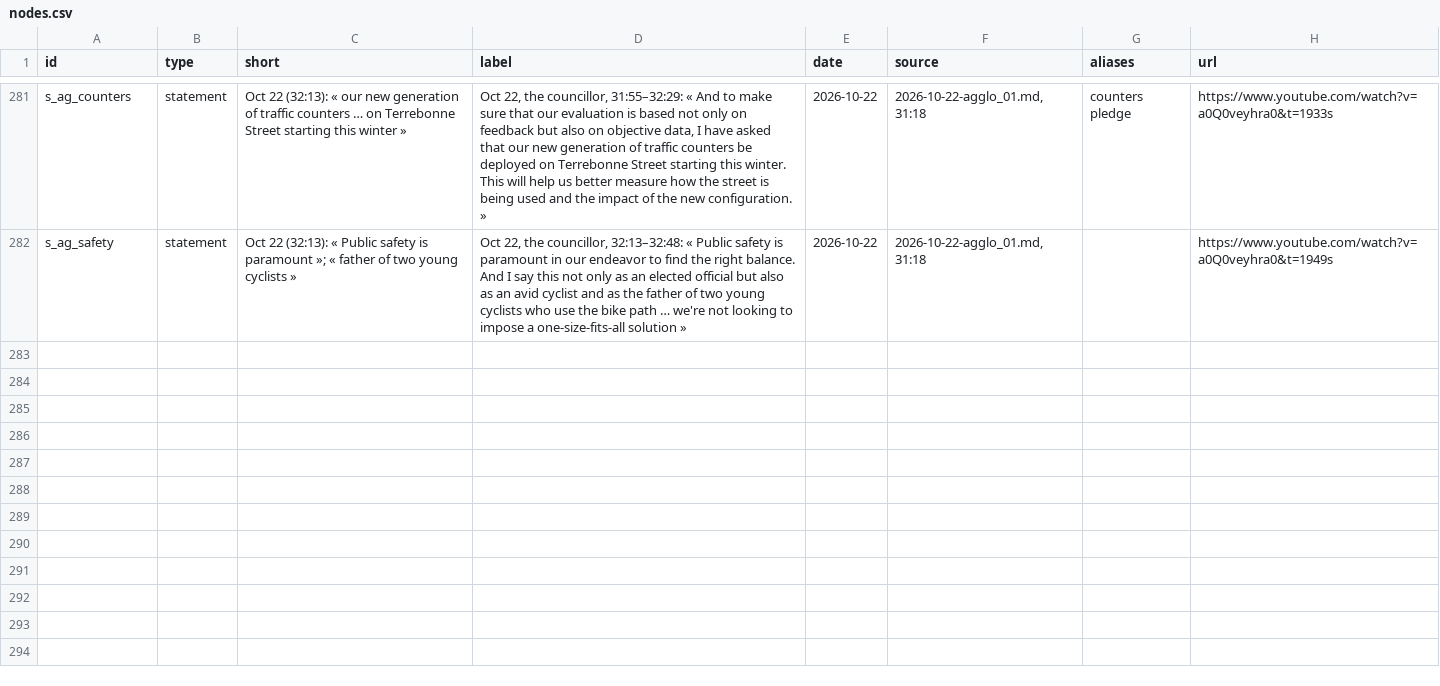
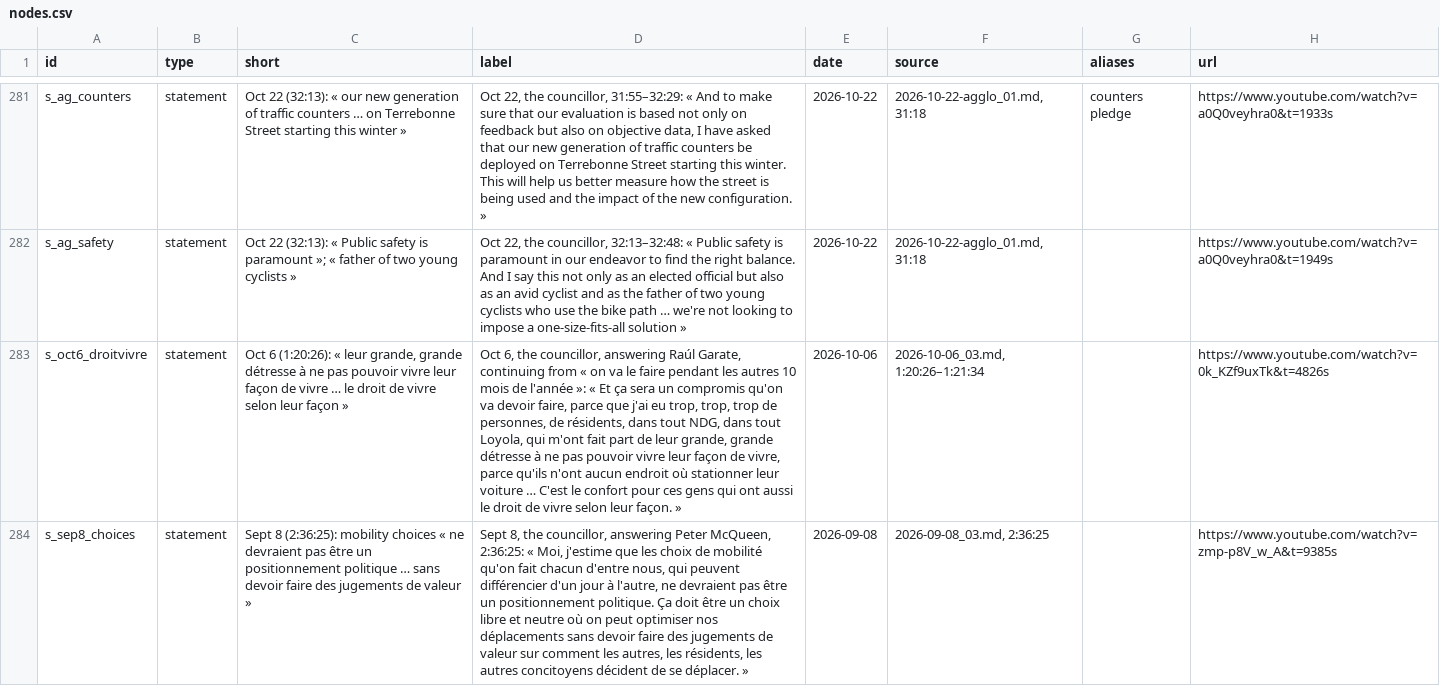
Before and after one commit to OpenMobilityData/Terrebonne-open-sources, a CSV file: 2026-evidence-graph/nodes.csv, drawn as a sheet; only a part is shown, gaps mark what is left out; the diff covers the shown part only; the diff names each change by its address in the sheet, - before the commit and + after, or states it on an @@ line.

```diff
--- a/2026-evidence-graph/nodes.csv
+++ b/2026-evidence-graph/nodes.csv
+row 283: s_oct6_droitvivre | statement | Oct 6 (1:20:26): « leur grande, grande détresse à ne pas pouvoir vivre leur façon de vivre … le droit de vivre selon leur façon » | Oct 6, the councillor, answering Raúl Garate, continuing from « on va le faire pendant les autres 10 mois de l'année »: « Et ça sera un compromis qu'on va devoir faire, parce que j'ai eu trop, trop, trop de personnes, de résidents, dans tout NDG, dans tout Loyola, qui m'ont fait part de leur grande, grande détresse à ne pas pouvoir vivre leur façon de vivre, parce qu'ils n'ont aucun endroit où stationner leur voiture … C'est le confort pour ces gens qui ont aussi le droit de vivre selon leur façon. » | 2026-10-06 | 2026-10-06_03.md, 1:20:26–1:21:34 |  | https://www.youtube.com/watch?v=0k_KZf9uxTk&t=4826s
+row 284: s_sep8_choices | statement | Sept 8 (2:36:25): mobility choices « ne devraient pas être un positionnement politique … sans devoir faire des jugements de valeur » | Sept 8, the councillor, answering Peter McQueen, 2:36:25: « Moi, j'estime que les choix de mobilité qu'on fait chacun d'entre nous, qui peuvent différencier d'un jour à l'autre, ne devraient pas être un positionnement politique. Ça doit être un choix libre et neutre où on peut optimiser nos déplacements sans devoir faire des jugements de valeur sur comment les autres, les résidents, les autres concitoyens décident de se déplacer. » | 2026-09-08 | 2026-09-08_03.md, 2:36:25 |  | https://www.youtube.com/watch?v=zmp-p8V_w_A&t=9385s
```
Also changed, not shown: 2 added rows elsewhere in this file, 2026-evidence-graph/edges.csv, 5 other files.
